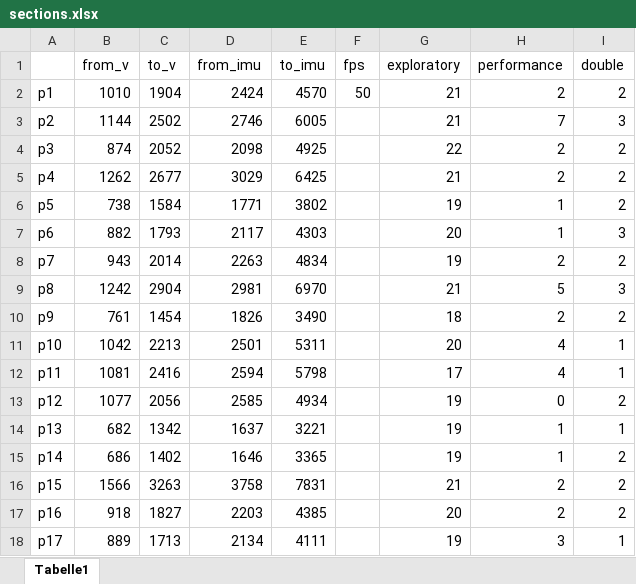
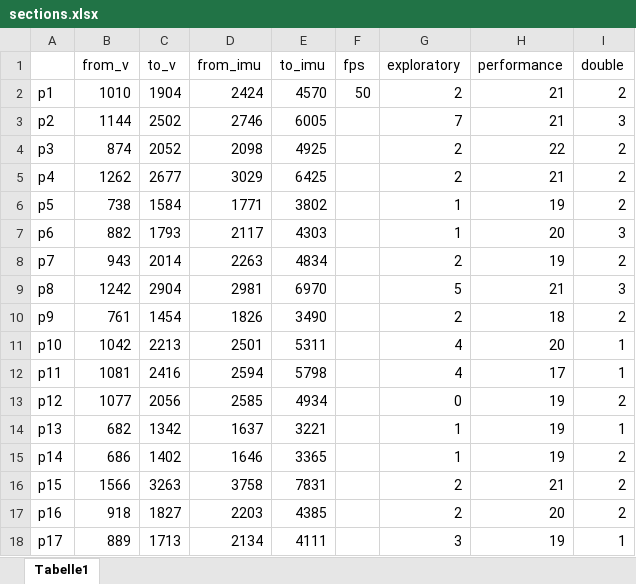
Before and after one commit to doertiboy/MasterStudy, an Excel workbook: sections.xlsx, sheet Tabelle1, drawn as a sheet; values as stored, in another font and other column widths than the file's, no borders; the diff names each change by its address in the sheet, - before the commit and + after, or states it on an @@ line.

```diff
--- a/sections.xlsx (sheet Tabelle1)
+++ b/sections.xlsx (sheet Tabelle1)
-G2 (exploratory): 21
+G2 (exploratory): 2
-H2 (performance): 2
+H2 (performance): 21
-G3 (exploratory): 21
+G3 (exploratory): 7
-H3 (performance): 7
+H3 (performance): 21
-G4 (exploratory): 22
+G4 (exploratory): 2
-H4 (performance): 2
+H4 (performance): 22
-G5 (exploratory): 21
+G5 (exploratory): 2
-H5 (performance): 2
+H5 (performance): 21
-G6 (exploratory): 19
+G6 (exploratory): 1
-H6 (performance): 1
+H6 (performance): 19
-G7 (exploratory): 20
+G7 (exploratory): 1
-H7 (performance): 1
+H7 (performance): 20
-G8 (exploratory): 19
+G8 (exploratory): 2
-H8 (performance): 2
+H8 (performance): 19
-G9 (exploratory): 21
+G9 (exploratory): 5
-H9 (performance): 5
+H9 (performance): 21
-G10 (exploratory): 18
+G10 (exploratory): 2
-H10 (performance): 2
+H10 (performance): 18
-G11 (exploratory): 20
+G11 (exploratory): 4
-H11 (performance): 4
+H11 (performance): 20
-G12 (exploratory): 17
+G12 (exploratory): 4
-H12 (performance): 4
+H12 (performance): 17
-G13 (exploratory): 19
+G13 (exploratory): 0
-H13 (performance): 0
+H13 (performance): 19
-G14:G15 (exploratory): 19
+G14:G15 (exploratory): 1
-H14:H15 (performance): 1
+H14:H15 (performance): 19
-G16 (exploratory): 21
+G16 (exploratory): 2
-H16 (performance): 2
+H16 (performance): 21
-G17 (exploratory): 20
+G17 (exploratory): 2
-H17 (performance): 2
+H17 (performance): 20
-G18 (exploratory): 19
+G18 (exploratory): 3
-H18 (performance): 3
+H18 (performance): 19
```
Also changed, not shown: 47 other files.
